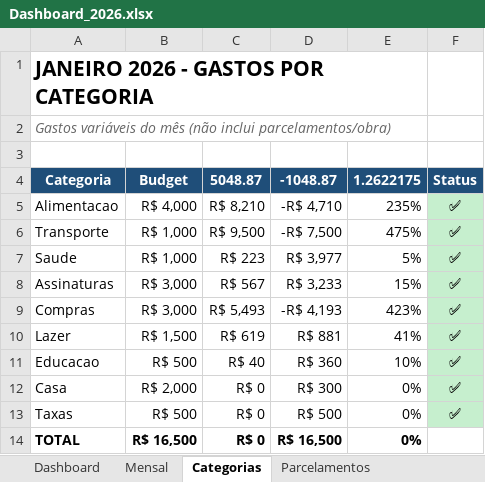
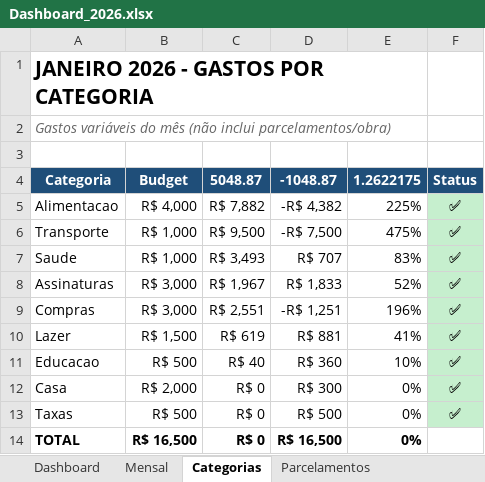
Before and after one commit to karlhackel12/Agent-Finance, an Excel workbook: projections/Dashboard_2026.xlsx, sheet Categorias, drawn as a sheet; values as stored, in another font and other column widths than the file's, no borders; charts and pictures not drawn; the diff names each change by its address in the sheet, - before the commit and + after, or states it on an @@ line.

```diff
--- a/projections/Dashboard_2026.xlsx (sheet Categorias)
+++ b/projections/Dashboard_2026.xlsx (sheet Categorias)
-C5: R$ 8,210
+C5: R$ 7,882
-D5: -R$ 4,710
+D5: -R$ 4,382
-E5: 235%
+E5: 225%
-C7: R$ 223
+C7: R$ 3,493
-D7: R$ 3,977
+D7: R$ 707
-E7: 5%
+E7: 83%
-C8: R$ 567
+C8: R$ 1,967
-D8: R$ 3,233
+D8: R$ 1,833
-E8: 15%
+E8: 52%
-C9: R$ 5,493
+C9: R$ 2,551
-D9: -R$ 4,193
+D9: -R$ 1,251
-E9: 423%
+E9: 196%
```
Also changed, not shown: sheet Dashboard, sheet Dados, sheet Mensal, 13 other files.
